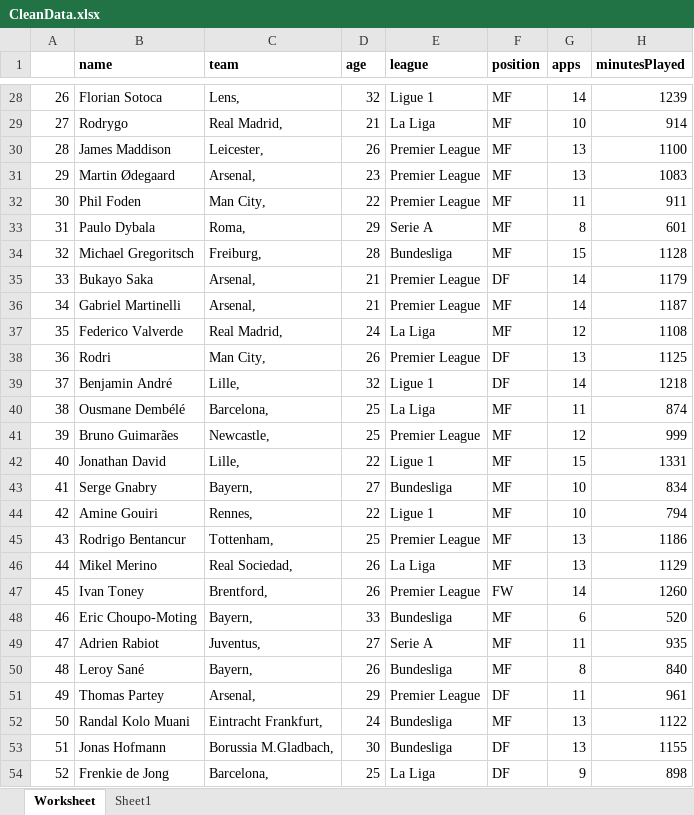
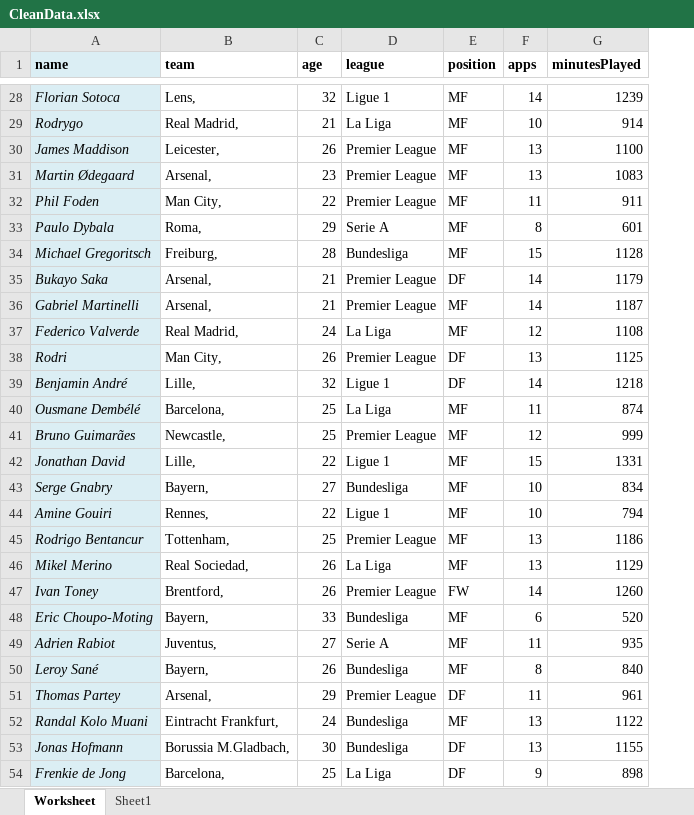
Before and after one commit to NguyenDuy-Tien/FootballAnalytics, an Excel workbook: Data/ProcessedData/CleanData.xlsx, sheet Worksheet, drawn as a sheet; only a part is shown, gaps mark what is left out; values as stored, in another font and other column widths than the file's, no borders; removed rows and columns are numbered as before the commit, all else as after; the diff covers the shown part only; the diff names each change by its address in the sheet, - before the commit and + after, or states it on an @@ line.

```diff
--- a/Data/ProcessedData/CleanData.xlsx (sheet Worksheet)
+++ b/Data/ProcessedData/CleanData.xlsx (sheet Worksheet)
-column A, rows 28-54: 26 | 27 | 28 | 29 | 30 | 31 | 32 | 33 | 34 | 35 | 36 | 37 | 38 | 39 | 40 | 41 | 42 | 43 | 44 | 45 | 46 | 47 | 48 | 49 | 50 | 51 | 52
-A1:A54 fill: none
+A1:A54 fill: #DBEEF4
-A28:A54 italic: off
+A28:A54 italic: on
```
Also changed, not shown: cell formats elsewhere in this sheet, formulas that keep their value.
